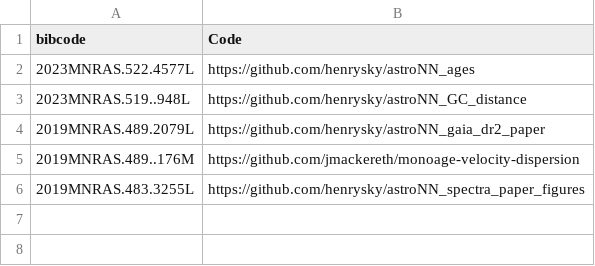
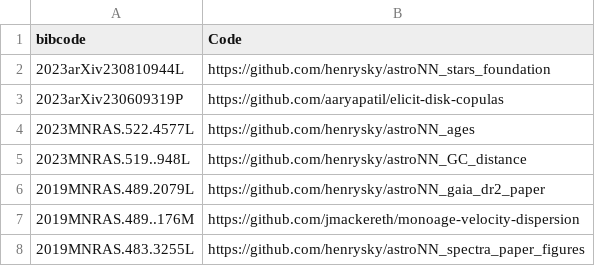
Before and after one commit to henrysky/henrysky.github.io, a CSV file: src/pub_data.csv, drawn as a sheet.

```diff
--- a/src/pub_data.csv
+++ b/src/pub_data.csv
@@ -1,2 +1,4 @@
 bibcode,Code
+2023arXiv230810944L,https://github.com/henrysky/astroNN_stars_foundation
+2023arXiv230609319P,https://github.com/aaryapatil/elicit-disk-copulas
 2023MNRAS.522.4577L,https://github.com/henrysky/astroNN_ages
```
Also changed, not shown: 3 other files.
